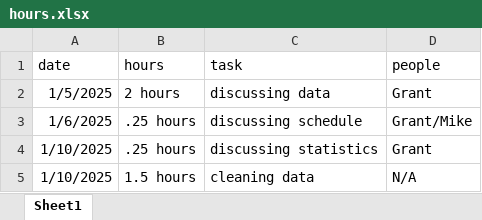
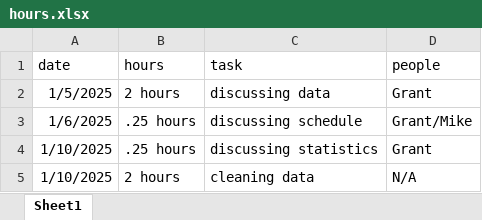
Before and after one commit to thesickish/Grant, an Excel workbook: hours.xlsx, sheet Sheet1, drawn as a sheet; values as stored, in another font and other column widths than the file's, no borders; the diff names each change by its address in the sheet, - before the commit and + after, or states it on an @@ line.

```diff
--- a/hours.xlsx (sheet Sheet1)
+++ b/hours.xlsx (sheet Sheet1)
-B5 (hours): 1.5 hours
+B5 (hours): 2 hours
```
Also changed, not shown: 1 other file.
